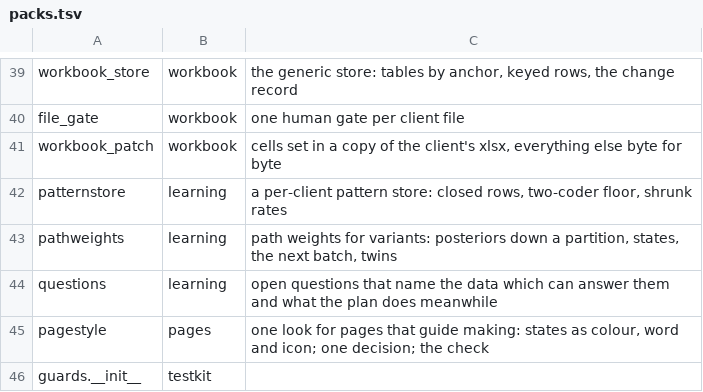
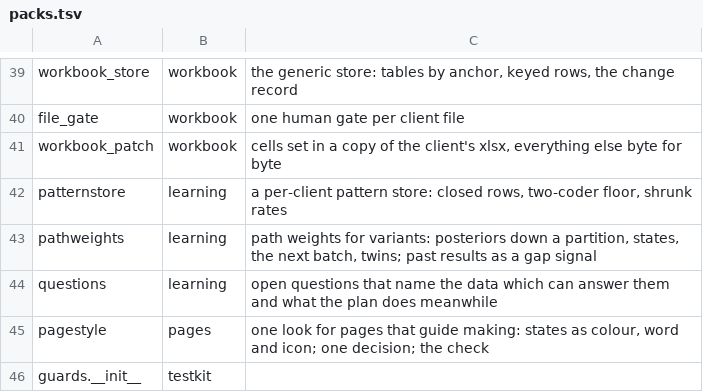
Before and after one commit to thaddeus-builds/skill-pack-playbook, a TSV file: kit/packs.tsv, drawn as a sheet; only a part is shown, gaps mark what is left out.

```diff
--- a/kit/packs.tsv
+++ b/kit/packs.tsv
@@ -42,3 +42,3 @@ workbook_patch	workbook	cells set in a copy of the client's xlsx, everything els
 patternstore	learning	a per-client pattern store: closed rows, two-coder floor, shrunk rates
-pathweights	learning	path weights for variants: posteriors down a partition, states, the next batch, twins
+pathweights	learning	path weights for variants: posteriors down a partition, states, the next batch, twins; past results as a gap signal
 questions	learning	open questions that name the data which can answer them and what the plan does meanwhile
```
Also changed, not shown: 6 other files.
